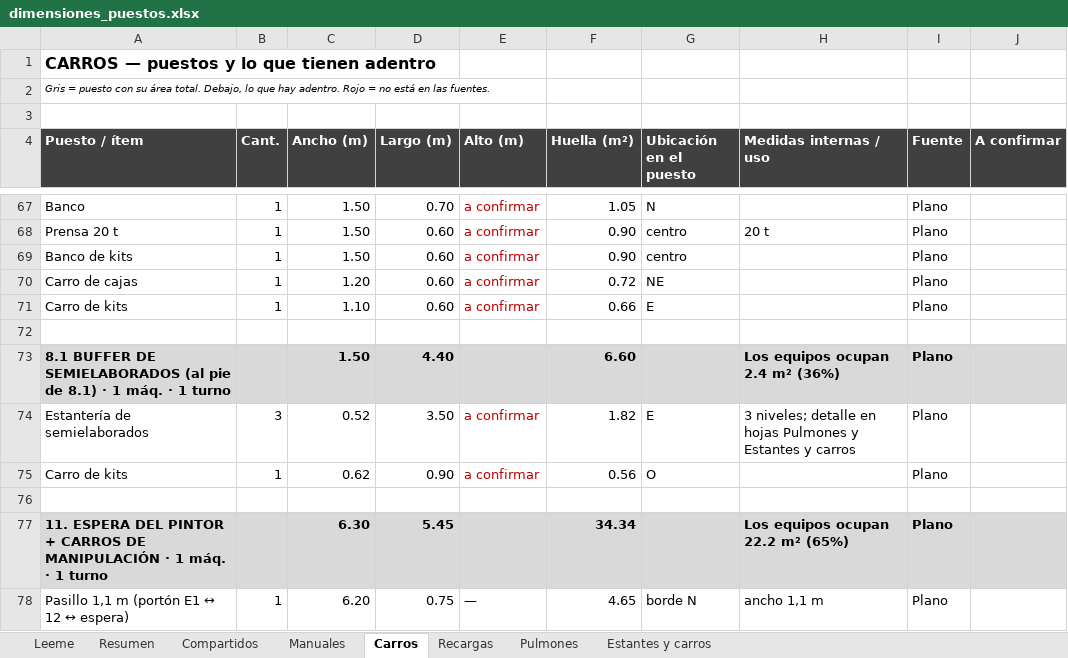
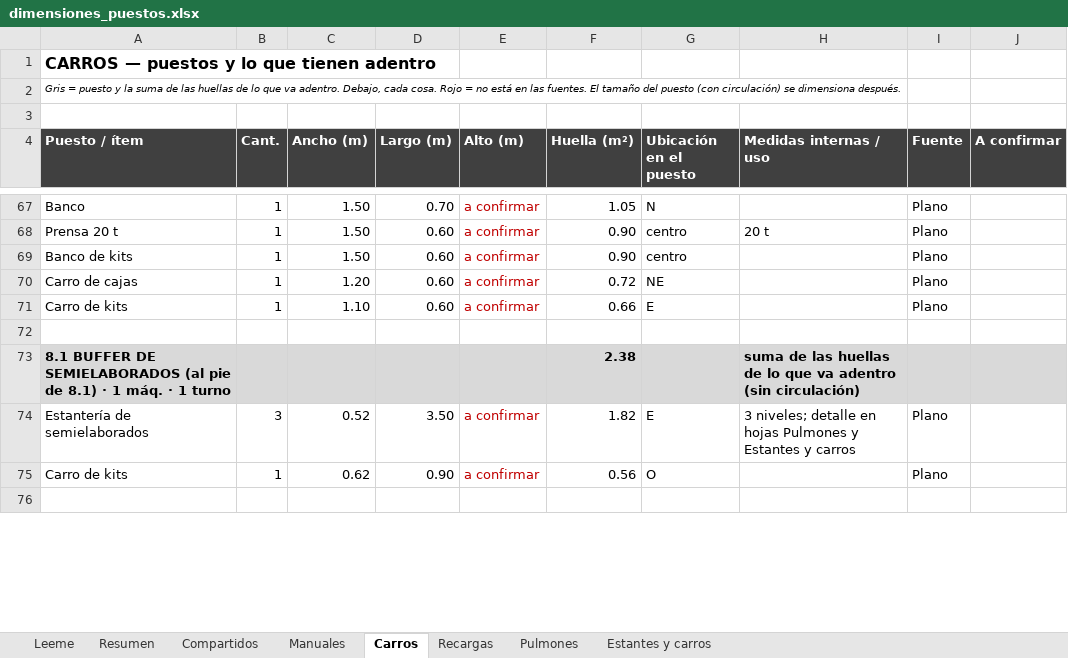
Before and after one commit to TadeoSinay/TP_optimizacion, an Excel workbook: dimensiones/dimensiones_puestos.xlsx, sheet Carros, drawn as a sheet; only a part is shown, gaps mark what is left out; values as stored, in another font and other column widths than the file's, no borders; removed rows and columns are numbered as before the commit, all else as after; the diff covers the shown part only; the diff names each change by its address in the sheet, - before the commit and + after, or states it on an @@ line.

```diff
--- a/dimensiones/dimensiones_puestos.xlsx (sheet Carros)
+++ b/dimensiones/dimensiones_puestos.xlsx (sheet Carros)
-A2 (Puesto / ítem): …= puesto con su área total. Debajo, lo que hay adentro. Rojo = no está en las fuentes.
+A2 (Puesto / ítem): …= puesto y la suma de las huellas de lo que va adentro. Debajo, cada cosa. Rojo = no está en las fuentes. El tamaño del puesto (con circulación) se dimensiona después.
-row 73: 8.1 BUFFER DE SEMIELABORADOS (al pie de 8.1) · 1 máq. · 1 turno |  | 1.50 | 4.40 |  | 6.60 |  | Los equipos ocupan 2.4 m² (36%) | Plano
+row 73: 8.1 BUFFER DE SEMIELABORADOS (al pie de 8.1) · 1 máq. · 1 turno |  |  |  |  | 2.38 |  | suma de las huellas de lo que va adentro (sin circulación)
-row 77: 11. ESPERA DEL PINTOR + CARROS DE MANIPULACIÓN · 1 máq. · 1 turno |  | 6.30 | 5.45 |  | 34.34 |  | Los equipos ocupan 22.2 m² (65%) | Plano
-row 78: Pasillo 1,1 m (portón E1 ↔ 12 ↔ espera) | 1 | 6.20 | 0.75 | — | 4.65 | borde N | ancho 1,1 m | Plano
```
Also changed, not shown: 15 added rows, 15 removed rows and 2 edited cells elsewhere in this sheet, sheet Recargas, sheet Manuales, sheet Compartidos, sheet Resumen, sheet Leeme, formulas that keep their value, 6 other files.
